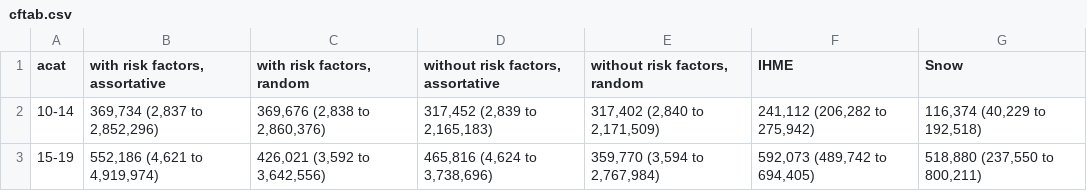
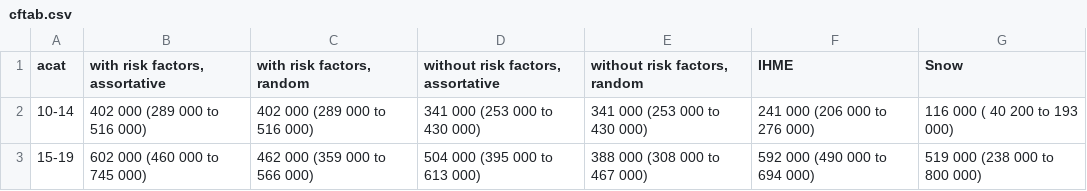
Before and after one commit to petedodd/adotb, a CSV file: outdata/cftab.csv, drawn as a sheet.

```diff
--- a/outdata/cftab.csv
+++ b/outdata/cftab.csv
@@ -1,3 +1,3 @@
 acat,"with risk factors, assortative","with risk factors, random","without risk factors, assortative","without risk factors, random",IHME,Snow
-10-14,"369,734 (2,837 to 2,852,296)","369,676 (2,838 to 2,860,376)","317,452 (2,839 to 2,165,183)","317,402 (2,840 to 2,171,509)","241,112 (206,282 to 275,942)","116,374 (40,229 to 192,518)"
-15-19,"552,186 (4,621 to 4,919,974)","426,021 (3,592 to 3,642,556)","465,816 (4,624 to 3,738,696)","359,770 (3,594 to 2,767,984)","592,073 (489,742 to 694,405)","518,880 (237,550 to 800,211)"
+10-14,402 000 (289 000 to 516 000),402 000 (289 000 to 516 000),341 000 (253 000 to 430 000),341 000 (253 000 to 430 000),241 000 (206 000 to 276 000),116 000 ( 40 200 to 193 000)
+15-19,602 000 (460 000 to 745 000),462 000 (359 000 to 566 000),504 000 (395 000 to 613 000),388 000 (308 000 to 467 000),592 000 (490 000 to 694 000),519 000 (238 000 to 800 000)
```
Also changed, not shown: outdata/CDR.csv, 5 other files.
